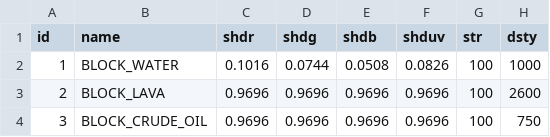
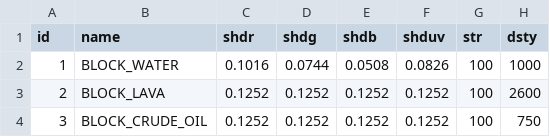
Before and after one commit to curioustorvald/Terrarum, a CSV file: assets/mods/basegame/fluid/fluids.csv, drawn as a sheet; only a part is shown; the diff names each change by its address in the sheet, - before the commit and + after, or states it on an @@ line.

```diff
--- a/assets/mods/basegame/fluid/fluids.csv
+++ b/assets/mods/basegame/fluid/fluids.csv
-C3:C4 (shdr): 0.9696
+C3:C4 (shdr): 0.1252
-D3:D4 (shdg): 0.9696
+D3:D4 (shdg): 0.1252
-E3:E4 (shdb): 0.9696
+E3:E4 (shdb): 0.1252
-F3:F4 (shduv): 0.9696
+F3:F4 (shduv): 0.1252
```
Also changed, not shown: 5 other files.
